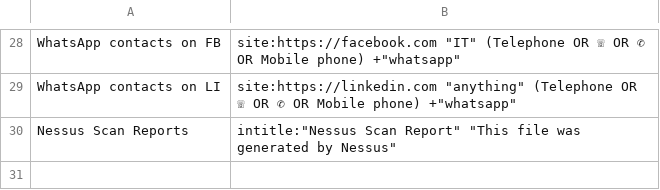
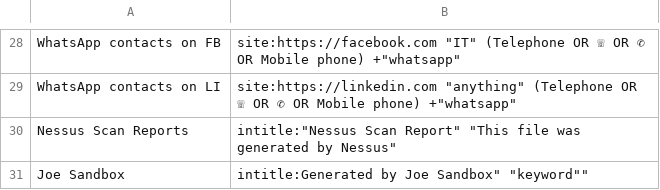
Before and after one commit to BushidoUK/OSINT-SearchOperators, a CSV file: GoogleDorks.csv, drawn as a sheet; only a part is shown, gaps mark what is left out.

Commit message:
Update GoogleDorks.csv

```diff
--- a/GoogleDorks.csv
+++ b/GoogleDorks.csv
@@ -30 +30,2 @@ WhatsApp contacts on LI,"site:https://linkedin.com ""anything"" (Telephone OR
 Nessus Scan Reports,"intitle:""Nessus Scan Report"" ""This file was generated by Nessus"" "
+Joe Sandbox,"intitle:"Generated by Joe Sandbox" "keyword""
```
